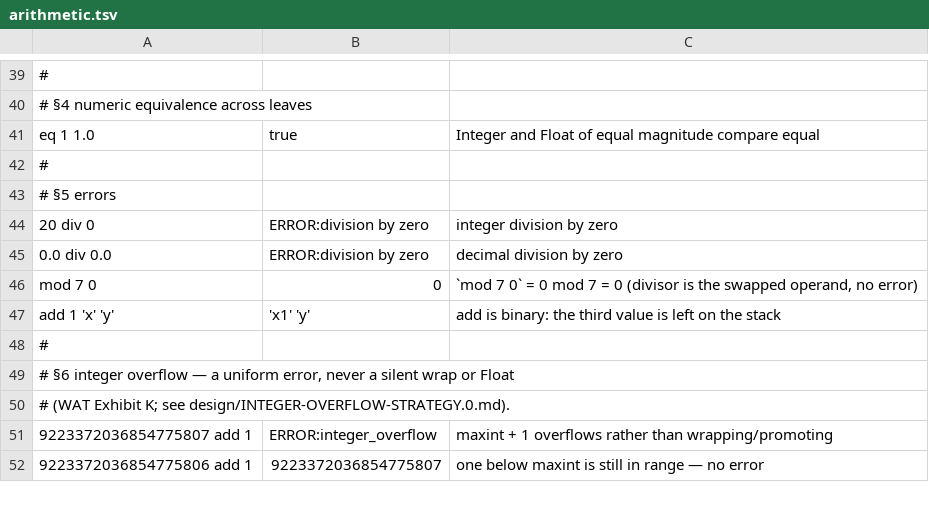
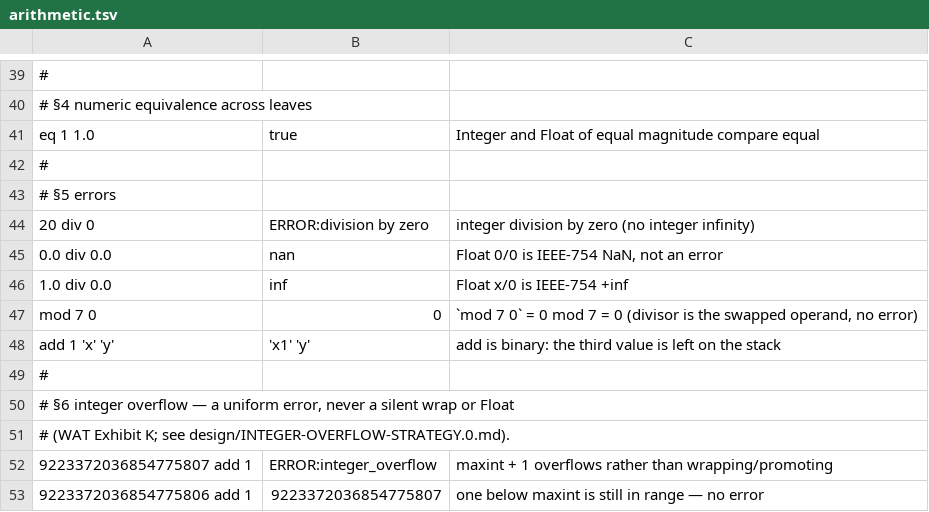
Before and after one commit to aql-lang/aql, a TSV file: lang/spec/arithmetic.tsv, drawn as a sheet; only a part is shown, gaps mark what is left out.

```diff
--- a/lang/spec/arithmetic.tsv
+++ b/lang/spec/arithmetic.tsv
@@ -43,4 +43,5 @@ eq 1 1.0	true	Integer and Float of equal magnitude compare equal
 # §5  errors
-20 div 0	ERROR:division by zero	integer division by zero
-0.0 div 0.0	ERROR:division by zero	decimal division by zero
+20 div 0	ERROR:division by zero	integer division by zero (no integer infinity)
+0.0 div 0.0	nan	Float 0/0 is IEEE-754 NaN, not an error
+1.0 div 0.0	inf	Float x/0 is IEEE-754 +inf
 mod 7 0	0	`mod 7 0` = 0 mod 7 = 0 (divisor is the swapped operand, no error)
```
Also changed, not shown: lang/spec/numeric-cross-product.tsv, 5 other files.
